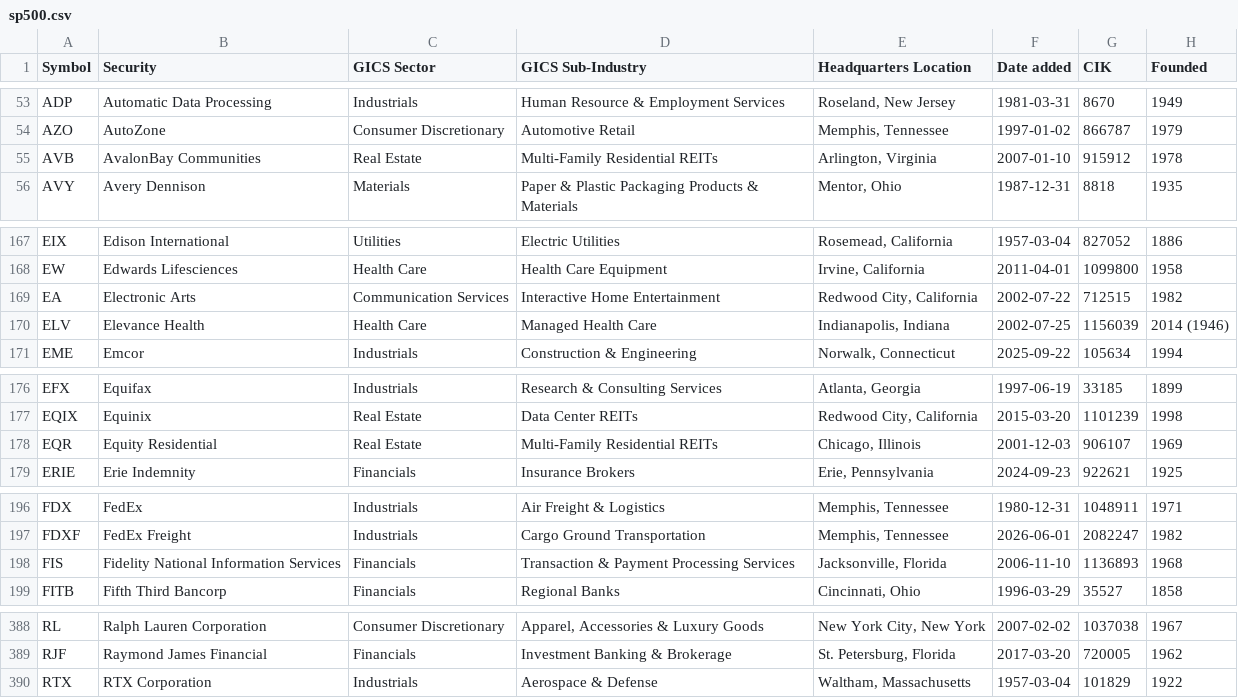
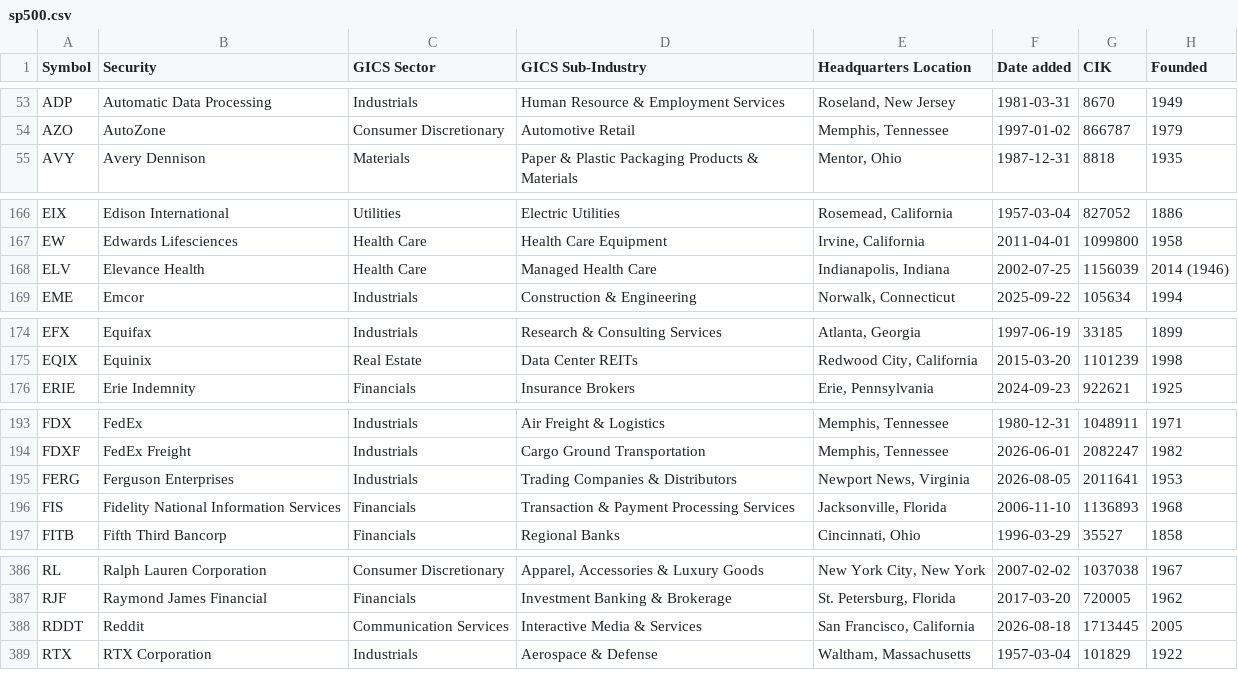
Before and after one commit to fja05680/sp500, a CSV file: sp500.csv, drawn as a sheet; only a part is shown, gaps mark what is left out; removed rows and columns are numbered as before the commit, all else as after; the diff covers the shown part only; the diff names each change by its address in the sheet, - before the commit and + after, or states it on an @@ line.

```diff
--- a/sp500.csv
+++ b/sp500.csv
-row 55: AVB | AvalonBay Communities | Real Estate | Multi-Family Residential REITs | Arlington, Virginia | 2007-01-10 | 915912 | 1978
-row 169: EA | Electronic Arts | Communication Services | Interactive Home Entertainment | Redwood City, California | 2002-07-22 | 712515 | 1982
-row 178: EQR | Equity Residential | Real Estate | Multi-Family Residential REITs | Chicago, Illinois | 2001-12-03 | 906107 | 1969
+row 195: FERG | Ferguson Enterprises | Industrials | Trading Companies & Distributors | Newport News, Virginia | 2026-08-05 | 2011641 | 1953
+row 388: RDDT | Reddit | Communication Services | Interactive Media & Services | San Francisco, California | 2026-08-18 | 1713445 | 2005
```
Also changed, not shown: 1 added row and 10 edited cells elsewhere in this file, sp500_changes_since_2019.csv, sp500_ticker_start_end.csv, 5 other files.
